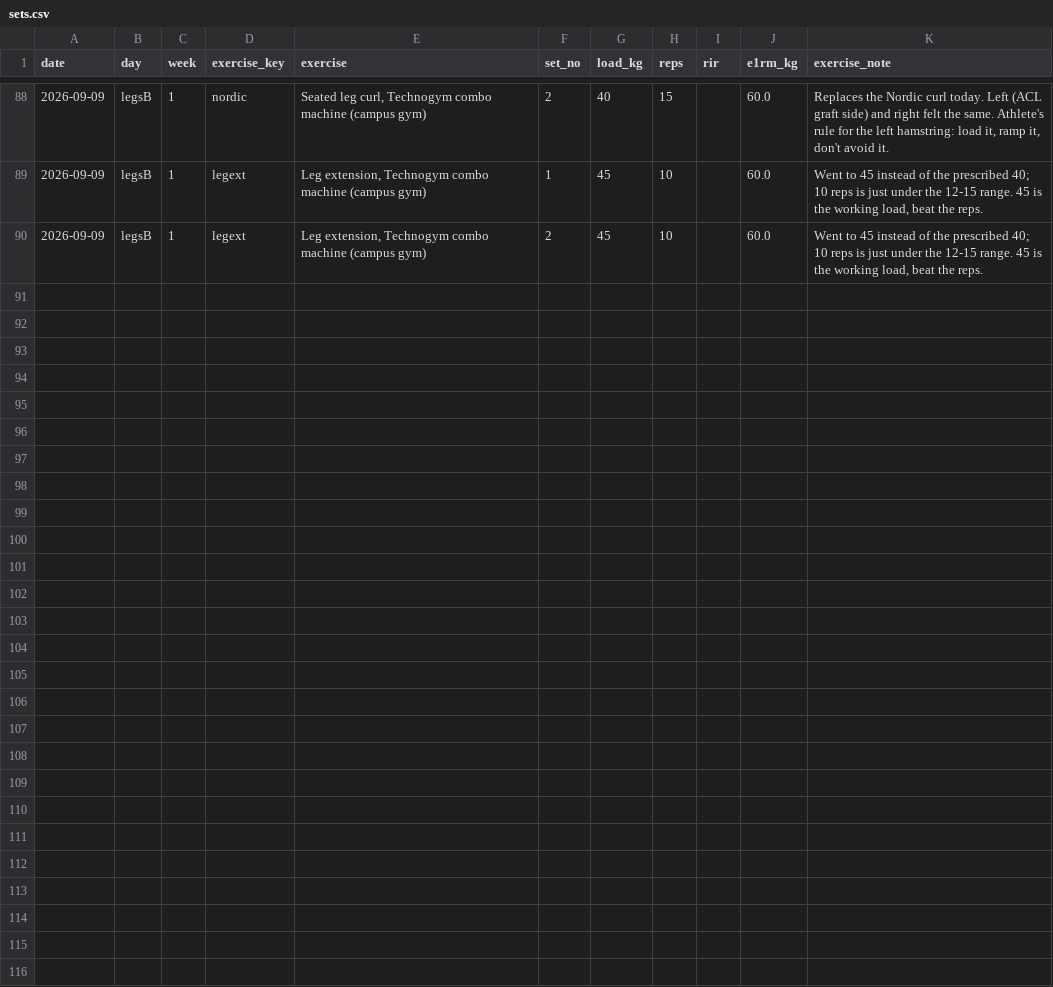
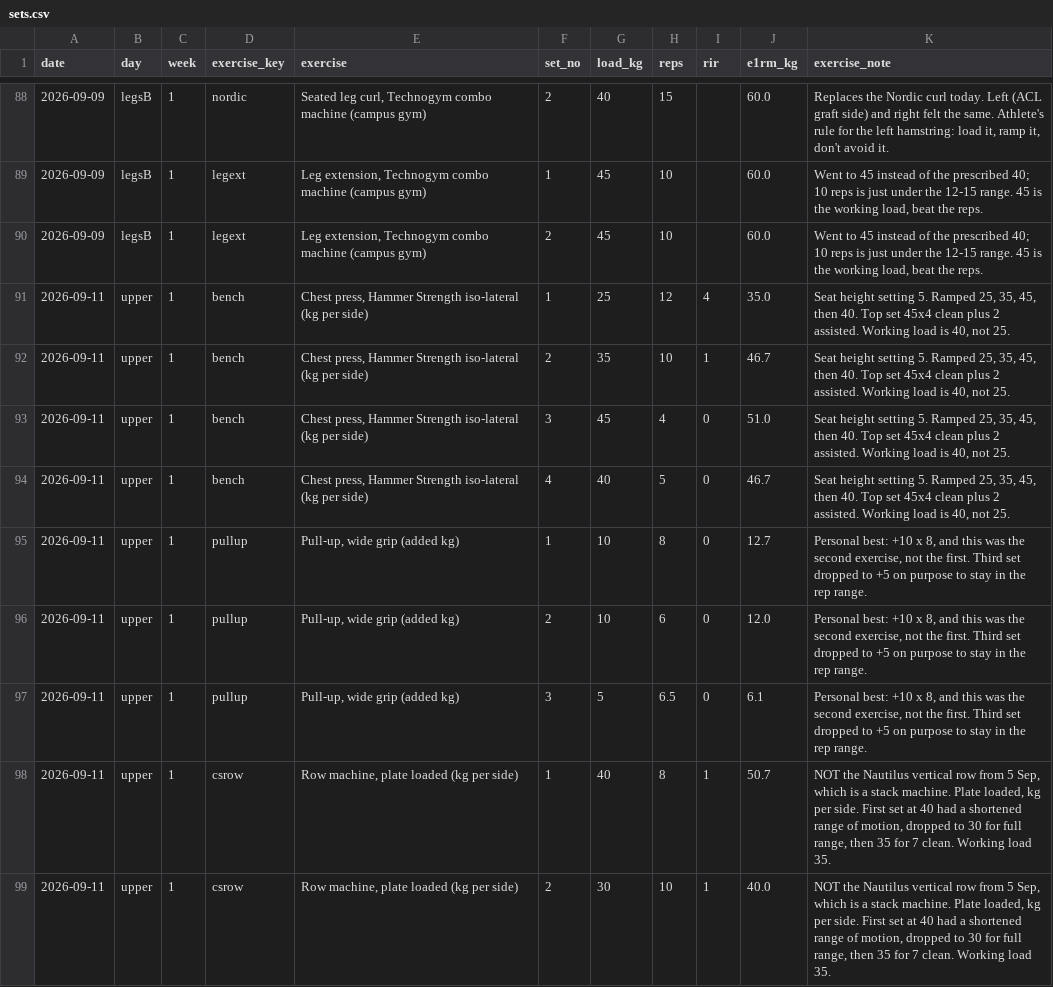
Before and after one commit to stansilaisijfrnep/Private_fitness, a CSV file: data/sets.csv, drawn as a sheet; only a part is shown, gaps mark what is left out; the diff covers the shown part only; the diff names each change by its address in the sheet, - before the commit and + after, or states it on an @@ line.

```diff
--- a/data/sets.csv
+++ b/data/sets.csv
+row 91: 2026-09-11 | upper | 1 | bench | Chest press, Hammer Strength iso-lateral (kg per side) | 1 | 25 | 12 | 4 | 35.0 | Seat height setting 5. Ramped 25, 35, 45, then 40. Top set 45x4 clean plus 2 assisted. Working load is 40, not 25.
+row 92: 2026-09-11 | upper | 1 | bench | Chest press, Hammer Strength iso-lateral (kg per side) | 2 | 35 | 10 | 1 | 46.7 | Seat height setting 5. Ramped 25, 35, 45, then 40. Top set 45x4 clean plus 2 assisted. Working load is 40, not 25.
+row 93: 2026-09-11 | upper | 1 | bench | Chest press, Hammer Strength iso-lateral (kg per side) | 3 | 45 | 4 | 0 | 51.0 | Seat height setting 5. Ramped 25, 35, 45, then 40. Top set 45x4 clean plus 2 assisted. Working load is 40, not 25.
+row 94: 2026-09-11 | upper | 1 | bench | Chest press, Hammer Strength iso-lateral (kg per side) | 4 | 40 | 5 | 0 | 46.7 | Seat height setting 5. Ramped 25, 35, 45, then 40. Top set 45x4 clean plus 2 assisted. Working load is 40, not 25.
+row 95: 2026-09-11 | upper | 1 | pullup | Pull-up, wide grip (added kg) | 1 | 10 | 8 | 0 | 12.7 | Personal best: +10 x 8, and this was the second exercise, not the first. Third set dropped to +5 on purpose to stay in the rep range.
+row 96: 2026-09-11 | upper | 1 | pullup | Pull-up, wide grip (added kg) | 2 | 10 | 6 | 0 | 12.0 | Personal best: +10 x 8, and this was the second exercise, not the first. Third set dropped to +5 on purpose to stay in the rep range.
+row 97: 2026-09-11 | upper | 1 | pullup | Pull-up, wide grip (added kg) | 3 | 5 | 6.5 | 0 | 6.1 | Personal best: +10 x 8, and this was the second exercise, not the first. Third set dropped to +5 on purpose to stay in the rep range.
+row 98: 2026-09-11 | upper | 1 | csrow | Row machine, plate loaded (kg per side) | 1 | 40 | 8 | 1 | 50.7 | NOT the Nautilus vertical row from 5 Sep, which is a stack machine. Plate loaded, kg per side. First set at 40 had a shortened range of motion, dropped to 30 for full range, then 35 for 7 clean. Working load 35.
+row 99: 2026-09-11 | upper | 1 | csrow | Row machine, plate loaded (kg per side) | 2 | 30 | 10 | 1 | 40.0 | NOT the Nautilus vertical row from 5 Sep, which is a stack machine. Plate loaded, kg per side. First set at 40 had a shortened range of motion, dropped to 30 for full range, then 35 for 7 clean. Working load 35.
```
Also changed, not shown: 9 added rows elsewhere in this file, 12 other files.
